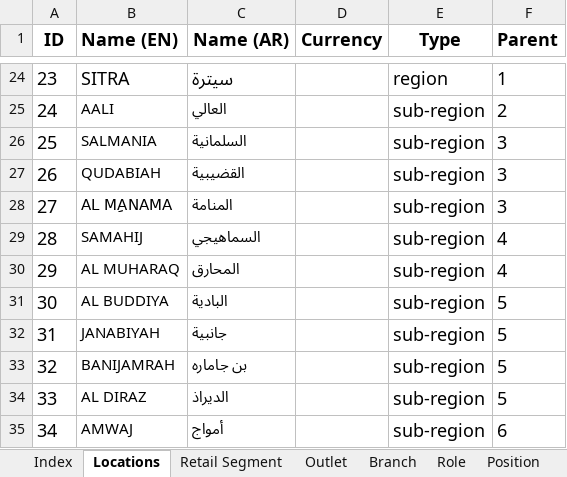
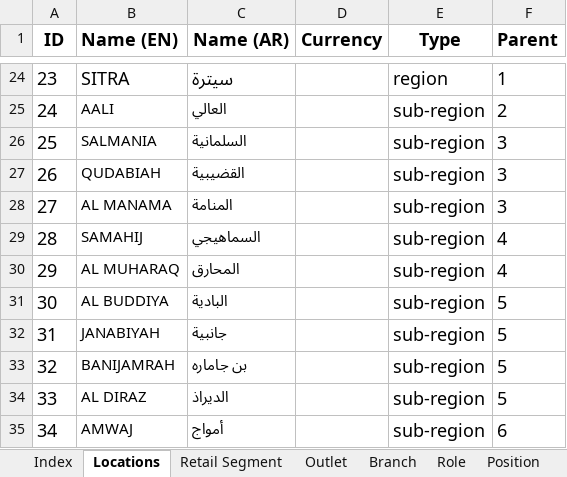
Before and after one commit to vasyavo/qualpro, an Excel workbook: src/stories/import/data/28-03-2017/BAHRIAN FINAL MASS UPLOAD.xlsx, sheet Locations, drawn as a sheet; only a part is shown, gaps mark what is left out; values as stored, in another font and other column widths than the file's, no borders; conditional formats not drawn; the diff names each change by its address in the sheet, - before the commit and + after, or states it on an @@ line.

Commit message:
fix(backend/import): replace "AL MِِANAMA” to "AL MANAMA" in data for Bahrain.

```diff
--- a/src/stories/import/data/28-03-2017/BAHRIAN FINAL MASS UPLOAD.xlsx (sheet Locations)
+++ b/src/stories/import/data/28-03-2017/BAHRIAN FINAL MASS UPLOAD.xlsx (sheet Locations)
-B28 (Name (EN)): AL MِِANAMA
+B28 (Name (EN)): AL MANAMA
```
Also changed, not shown: sheet Branch, sheet Personnel, 3 other files.
